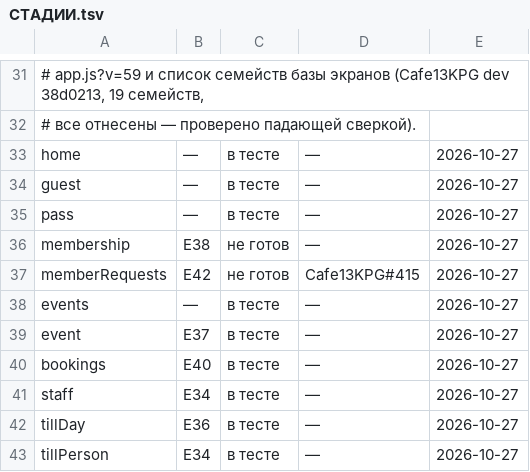
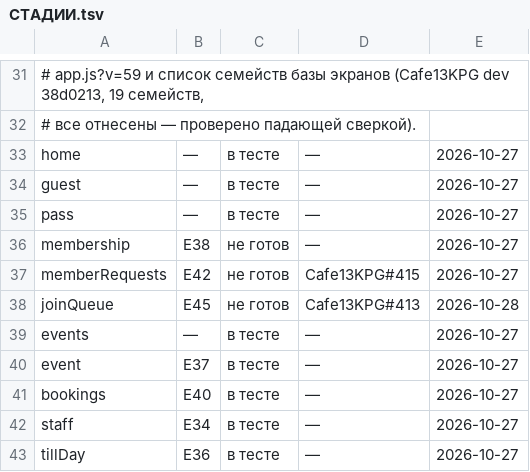
Before and after one commit to anatoly9837-lab/cafe13-miniapp, a TSV file: screens/СТАДИИ.tsv, drawn as a sheet; only a part is shown, gaps mark what is left out; the shorter side is filled out with more unchanged rows.

Commit message:
v70: заявки на доступ — номер, стадия «не готов» (двери нет до v71), строка описи без снимка

```diff
--- a/screens/СТАДИИ.tsv
+++ b/screens/СТАДИИ.tsv
@@ -37,2 +37,3 @@ membership	E38	не готов	—	2026-10-27
 memberRequests	E42	не готов	Cafe13KPG#415	2026-10-27
+joinQueue	E45	не готов	Cafe13KPG#413	2026-10-28
 events	—	в тесте	—	2026-10-27
```
Also changed, not shown: 3 other files.
